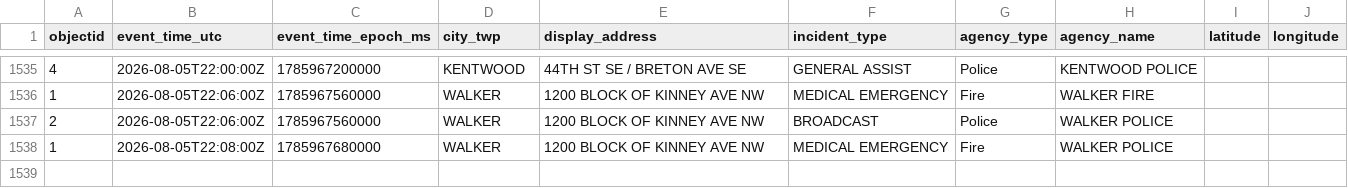
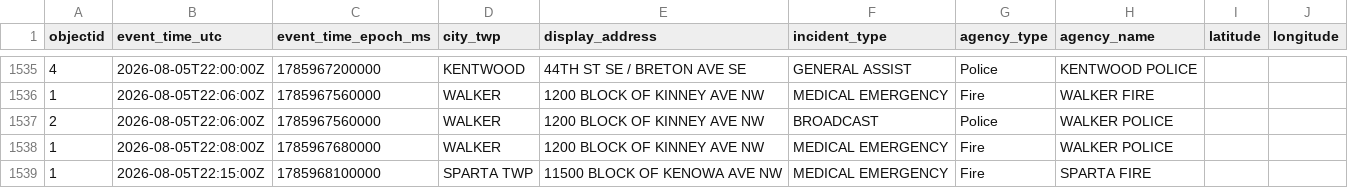
Before and after one commit to Cantica-Systems/west-michigan-dispatch, a CSV file: data/kent/2026-08.csv, drawn as a sheet; only a part is shown, gaps mark what is left out.

```diff
--- a/data/kent/2026-08.csv
+++ b/data/kent/2026-08.csv
@@ -1538 +1538,2 @@ objectid,event_time_utc,event_time_epoch_ms,city_twp,display_address,incident_ty
 1,2026-08-05T22:08:00Z,1785967680000,WALKER,1200 BLOCK OF KINNEY AVE NW,MEDICAL EMERGENCY,Fire,WALKER POLICE,,
+1,2026-08-05T22:15:00Z,1785968100000,SPARTA TWP,11500 BLOCK OF KENOWA AVE NW,MEDICAL EMERGENCY,Fire,SPARTA FIRE,,
```
Also changed, not shown: data/grcity/2026-08.csv, 3 other files.
